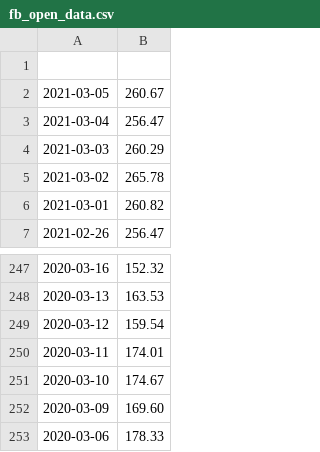
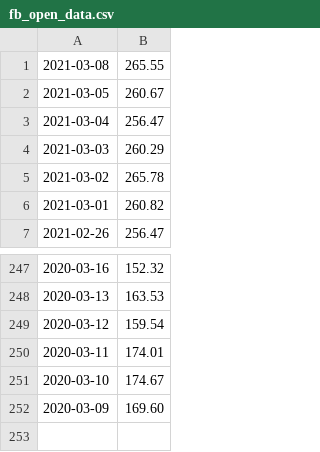
Before and after one commit to freemanbach/itec225, a CSV file: financedata/src/fb/fb_open_data.csv, drawn as a sheet; only a part is shown, gaps mark what is left out; removed rows and columns are numbered as before the commit, all else as after; the diff names each change by its address in the sheet, - before the commit and + after, or states it on an @@ line.

```diff
--- a/financedata/src/fb/fb_open_data.csv
+++ b/financedata/src/fb/fb_open_data.csv
-row 1: (empty)
+row 1: 2021-03-08 | 265.55
-row 253: 2020-03-06 | 178.33
```
Also changed, not shown: financedata/src/amzn/amzn_open_data.csv, financedata/src/bntx/bntx_open_data.csv, 47 other files.
